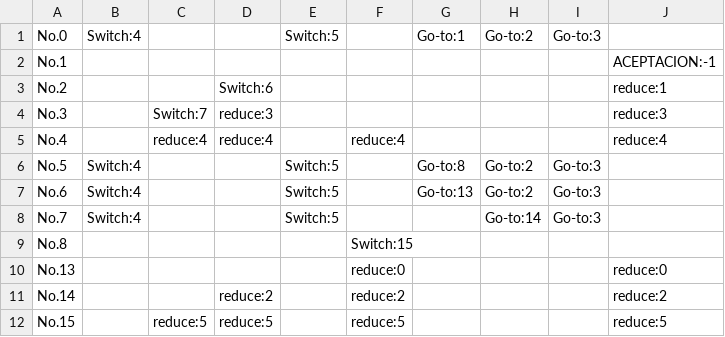
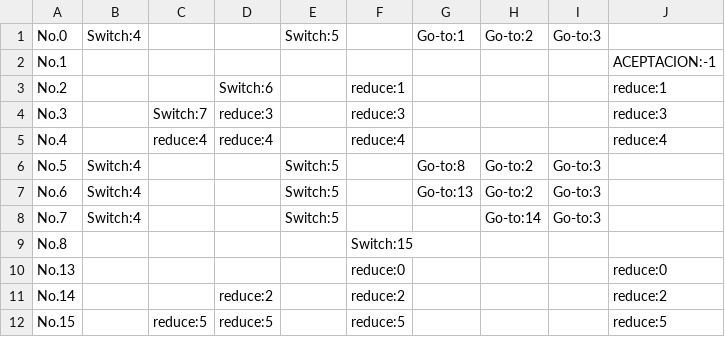
Before and after one commit to jhonny212/pj-compilador, a CSV file: Programming-lan/LALR.csv, drawn as a sheet.

```diff
--- a/Programming-lan/LALR.csv
+++ b/Programming-lan/LALR.csv
@@ -2,4 +2,4 @@ No.0,Switch:4, , ,Switch:5, ,Go-to:1,Go-to:2,Go-to:3,
 No.1, , , , , , , , ,ACEPTACION:-1
-No.2, , ,Switch:6, , , , , ,reduce:1
-No.3, ,Switch:7,reduce:3, , , , , ,reduce:3
+No.2, , ,Switch:6, ,reduce:1, , , ,reduce:1
+No.3, ,Switch:7,reduce:3, ,reduce:3, , , ,reduce:3
 No.4, ,reduce:4,reduce:4, ,reduce:4, , , ,reduce:4
```
Also changed, not shown: 43 other files.
